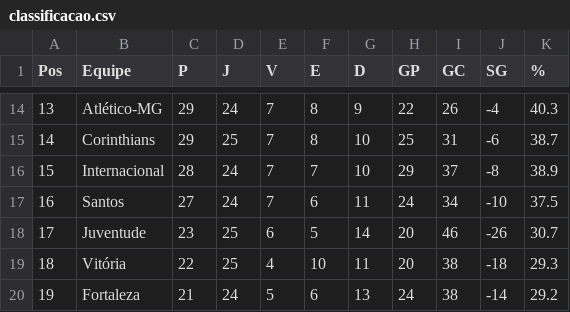
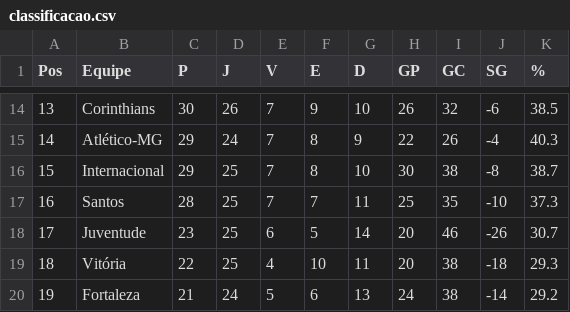
Before and after one commit to tlvzz/BR2025, a CSV file: dados/classificacao.csv, drawn as a sheet; only a part is shown, gaps mark what is left out; the diff covers the shown part only.

```diff
--- a/dados/classificacao.csv
+++ b/dados/classificacao.csv
@@ -14,5 +14,5 @@ Pos,Equipe,P,J,V,E,D,GP,GC,SG,%
-13,Atlético-MG,29,24,7,8,9,22,26,-4,40.3
-14,Corinthians,29,25,7,8,10,25,31,-6,38.7
-15,Internacional,28,24,7,7,10,29,37,-8,38.9
-16,Santos,27,24,7,6,11,24,34,-10,37.5
+13,Corinthians,30,26,7,9,10,26,32,-6,38.5
+14,Atlético-MG,29,24,7,8,9,22,26,-4,40.3
+15,Internacional,29,25,7,8,10,30,38,-8,38.7
+16,Santos,28,25,7,7,11,25,35,-10,37.3
 17,Juventude,23,25,6,5,14,20,46,-26,30.7
```
Also changed, not shown: 1 added row, 1 removed row and 63 edited cells elsewhere in this file.
